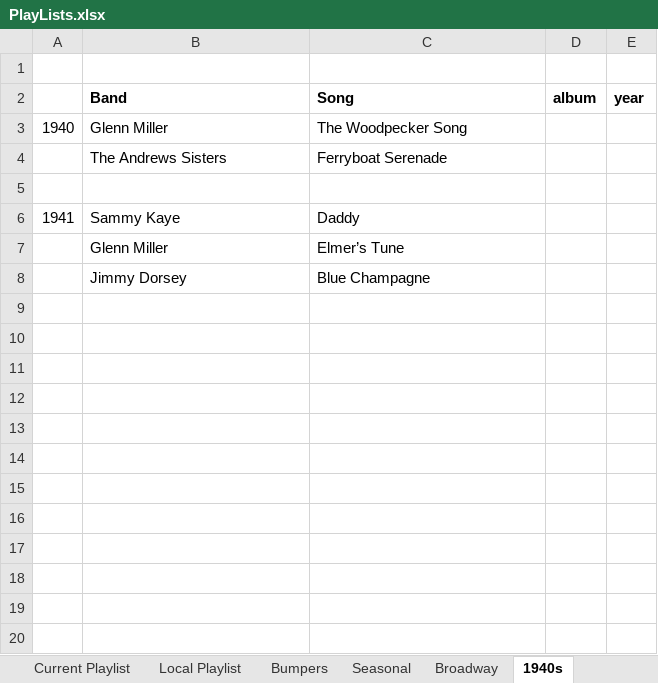
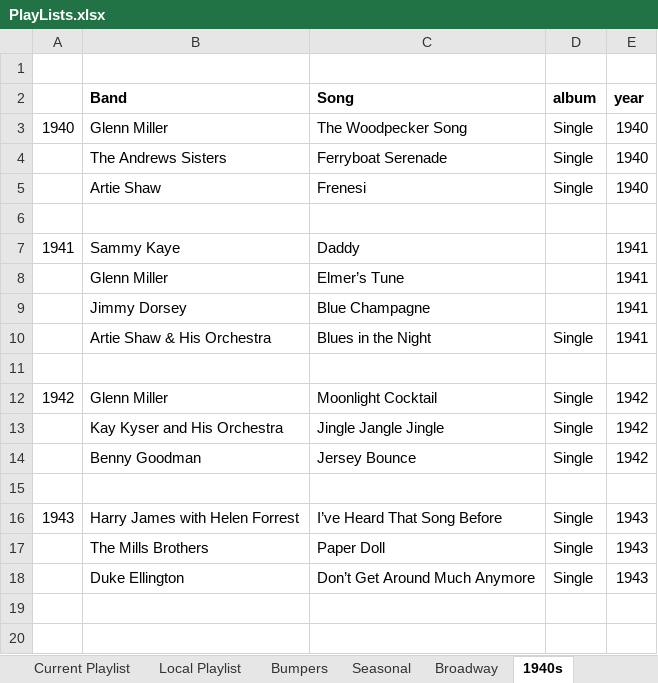
Before and after one commit to brianmcgrathnet/onlineradio, an Excel workbook: PlayLists.xlsx, sheet 1940s, drawn as a sheet; only a part is shown; values as stored, in another font and other column widths than the file's, no borders; addresses are those after the commit; the diff covers the shown part only; the diff names each change by its address in the sheet, - before the commit and + after, or states it on an @@ line.

Commit message:
Update

```diff
--- a/PlayLists.xlsx (sheet 1940s)
+++ b/PlayLists.xlsx (sheet 1940s)
-D3:D4 (album): (empty)
+D3:D4 (album): Single
-E3:E4 (year): (empty)
+E3:E4 (year): 1940
+row 5:  | Artie Shaw | Frenesi | Single | 1940
-E7:E9 (year): (empty)
+E7:E9 (year): 1941
+row 10:  | Artie Shaw & His Orchestra | Blues in the Night | Single | 1941
+row 11: (empty)
+row 12: 1942 | Glenn Miller | Moonlight Cocktail | Single | 1942
+row 13:  | Kay Kyser and His Orchestra | Jingle Jangle Jingle | Single | 1942
+row 14:  | Benny Goodman | Jersey Bounce | Single | 1942
+row 15: (empty)
+row 16: 1943 | Harry James with Helen Forrest | I’ve Heard That Song Before | Single | 1943
+row 17:  | The Mills Brothers | Paper Doll | Single | 1943
+row 18:  | Duke Ellington | Don’t Get Around Much Anymore | Single | 1943
+row 19: (empty)
+row 20: (empty)
```
Also changed, not shown: 10 added rows elsewhere in this sheet, sheet Current Playlist.
